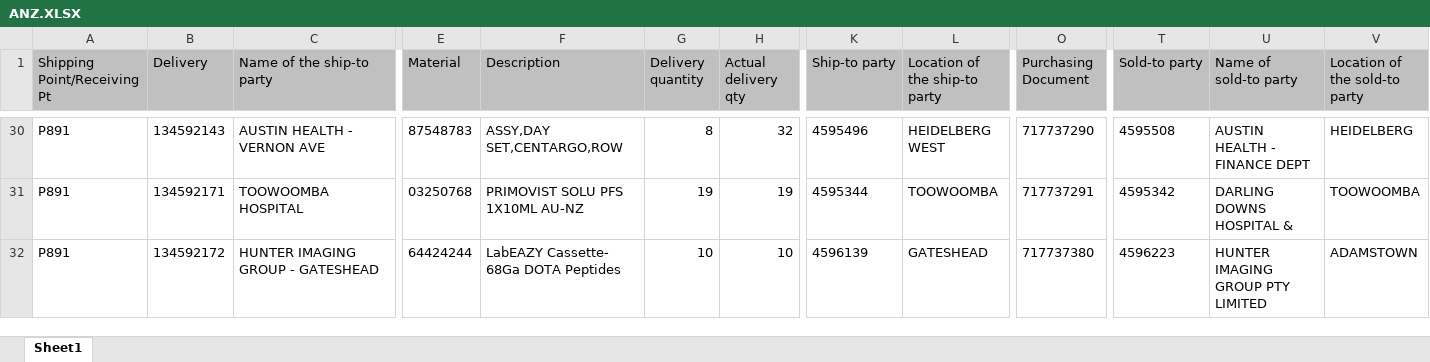
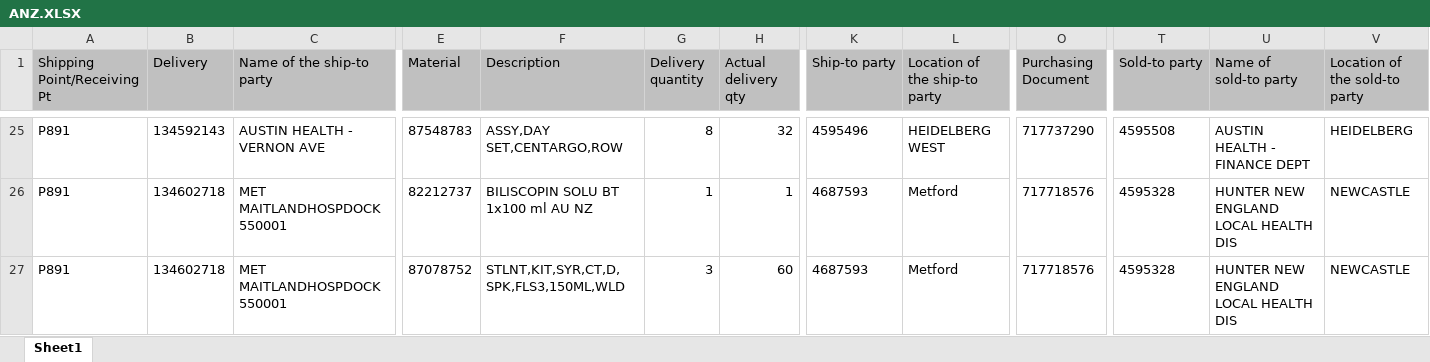
Before and after one commit to janphoenix/anz, an Excel workbook: ANZ.XLSX, sheet Sheet1, drawn as a sheet; only a part is shown, gaps mark what is left out; values as stored, in another font and other column widths than the file's, no borders; addresses are those after the commit; the diff covers the shown part only; the diff names each change by its address in the sheet, - before the commit and + after, or states it on an @@ line.

```diff
--- a/ANZ.XLSX (sheet Sheet1)
+++ b/ANZ.XLSX (sheet Sheet1)
-B26 (Delivery): 134592171
+B26 (Delivery): 134602718
-C26 (Name of the ship-to party): TOOWOOMBA HOSPITAL
+C26 (Name of the ship-to party): MET MAITLANDHOSPDOCK 550001
-E26 (Material): 03250768
+E26 (Material): 82212737
-F26 (Description): PRIMOVIST SOLU PFS 1X10ML AU-NZ
+F26 (Description): BILISCOPIN SOLU BT 1x100 ml AU NZ
-G26 (Delivery quantity): 19
+G26 (Delivery quantity): 1
-H26 (Actual delivery qty): 19
+H26 (Actual delivery qty): 1
-K26 (Ship-to party): 4595344
+K26 (Ship-to party): 4687593
-L26 (Location of the ship-to party): TOOWOOMBA
+L26 (Location of the ship-to party): Metford
-O26 (Purchasing Document): 717737291
+O26 (Purchasing Document): 717718576
-T26 (Sold-to party): 4595342
+T26 (Sold-to party): 4595328
-U26 (Name of sold-to party): DARLING DOWNS HOSPITAL &
+U26 (Name of sold-to party): HUNTER NEW ENGLAND LOCAL HEALTH DIS
-V26 (Location of the sold-to party): TOOWOOMBA
+V26 (Location of the sold-to party): NEWCASTLE
-B27 (Delivery): 134592172
+B27 (Delivery): 134602718
-C27 (Name of the ship-to party): HUNTER IMAGING GROUP - GATESHEAD
+C27 (Name of the ship-to party): MET MAITLANDHOSPDOCK 550001
-E27 (Material): 64424244
+E27 (Material): 87078752
-F27 (Description): LabEAZY Cassette- 68Ga DOTA Peptides
+F27 (Description): STLNT,KIT,SYR,CT,D,SPK,FLS3,150ML,WLD
-G27 (Delivery quantity): 10
+G27 (Delivery quantity): 3
-H27 (Actual delivery qty): 10
+H27 (Actual delivery qty): 60
-K27 (Ship-to party): 4596139
+K27 (Ship-to party): 4687593
-L27 (Location of the ship-to party): GATESHEAD
+L27 (Location of the ship-to party): Metford
-O27 (Purchasing Document): 717737380
+O27 (Purchasing Document): 717718576
-T27 (Sold-to party): 4596223
+T27 (Sold-to party): 4595328
-U27 (Name of sold-to party): HUNTER IMAGING GROUP PTY LIMITED
+U27 (Name of sold-to party): HUNTER NEW ENGLAND LOCAL HEALTH DIS
-V27 (Location of the sold-to party): ADAMSTOWN
+V27 (Location of the sold-to party): NEWCASTLE
```
Also changed, not shown: 9 added rows, 7 removed rows and 123 edited cells elsewhere in this sheet.
